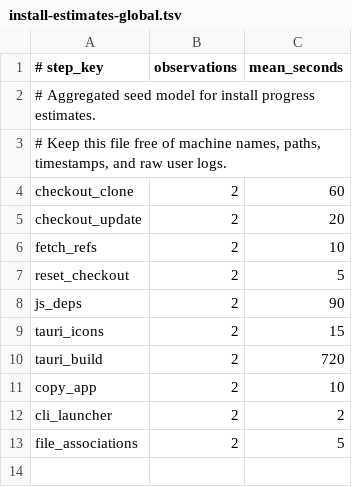
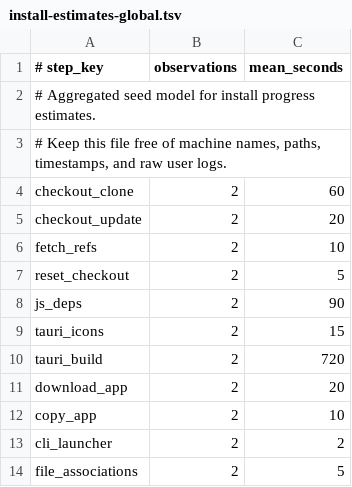
Before and after one commit to DoctorKhan/Lumina, a TSV file: scripts/install-estimates-global.tsv, drawn as a sheet; the diff names each change by its address in the sheet, - before the commit and + after, or states it on an @@ line.

```diff
--- a/scripts/install-estimates-global.tsv
+++ b/scripts/install-estimates-global.tsv
+row 11: download_app | 2 | 20
```
Also changed, not shown: 3 other files.
